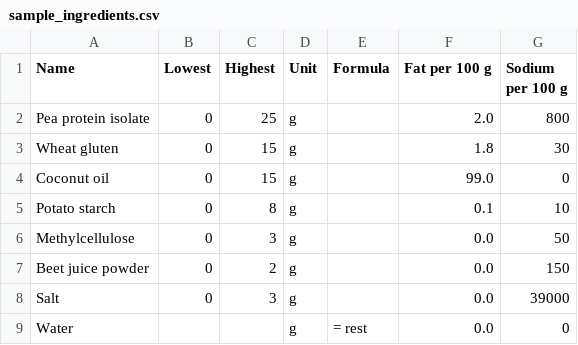
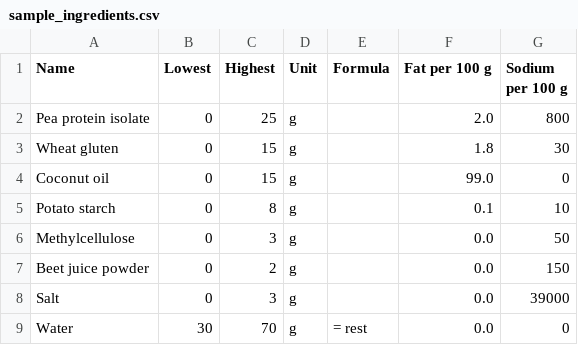
Before and after one commit to thomasat/food_opt, a CSV file: data/sample_ingredients.csv, drawn as a sheet.

```diff
--- a/data/sample_ingredients.csv
+++ b/data/sample_ingredients.csv
@@ -8,2 +8,2 @@ Beet juice powder,0,2,g,,0.0,150
 Salt,0,3,g,,0.0,39000
-Water,,,g,= rest,0.0,0
+Water,30,70,g,= rest,0.0,0
```
Also changed, not shown: 2 other files.
